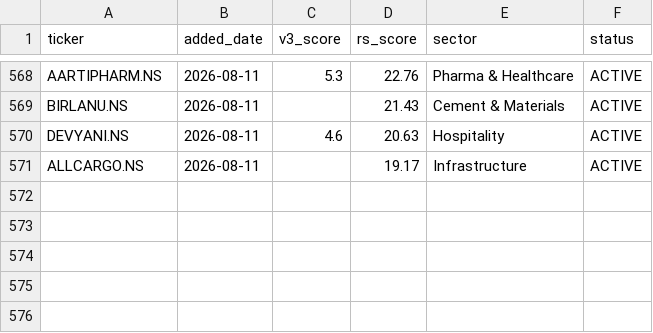
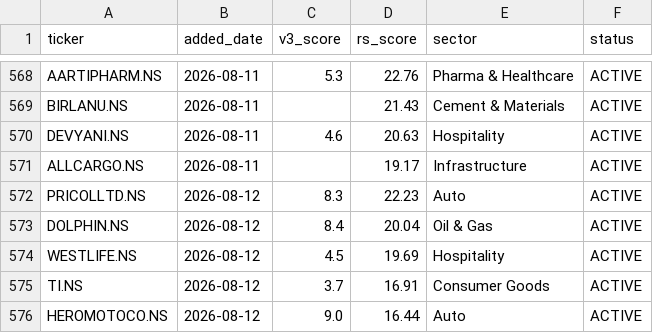
Before and after one commit to adi-git01/nifty-dashboard, a CSV file: data/watchlist_history.csv, drawn as a sheet; only a part is shown, gaps mark what is left out.

```diff
--- a/data/watchlist_history.csv
+++ b/data/watchlist_history.csv
@@ -571 +571,6 @@ DEVYANI.NS,2026-08-11,4.6,20.63,Hospitality,ACTIVE
 ALLCARGO.NS,2026-08-11,,19.17,Infrastructure,ACTIVE
+PRICOLLTD.NS,2026-08-12,8.3,22.23,Auto,ACTIVE
+DOLPHIN.NS,2026-08-12,8.4,20.04,Oil & Gas,ACTIVE
+WESTLIFE.NS,2026-08-12,4.5,19.69,Hospitality,ACTIVE
+TI.NS,2026-08-12,3.7,16.91,Consumer Goods,ACTIVE
+HEROMOTOCO.NS,2026-08-12,9.0,16.44,Auto,ACTIVE
```
Also changed, not shown: data/alerts_log.csv, data/earnings_shock_log.csv, 11 other files.
